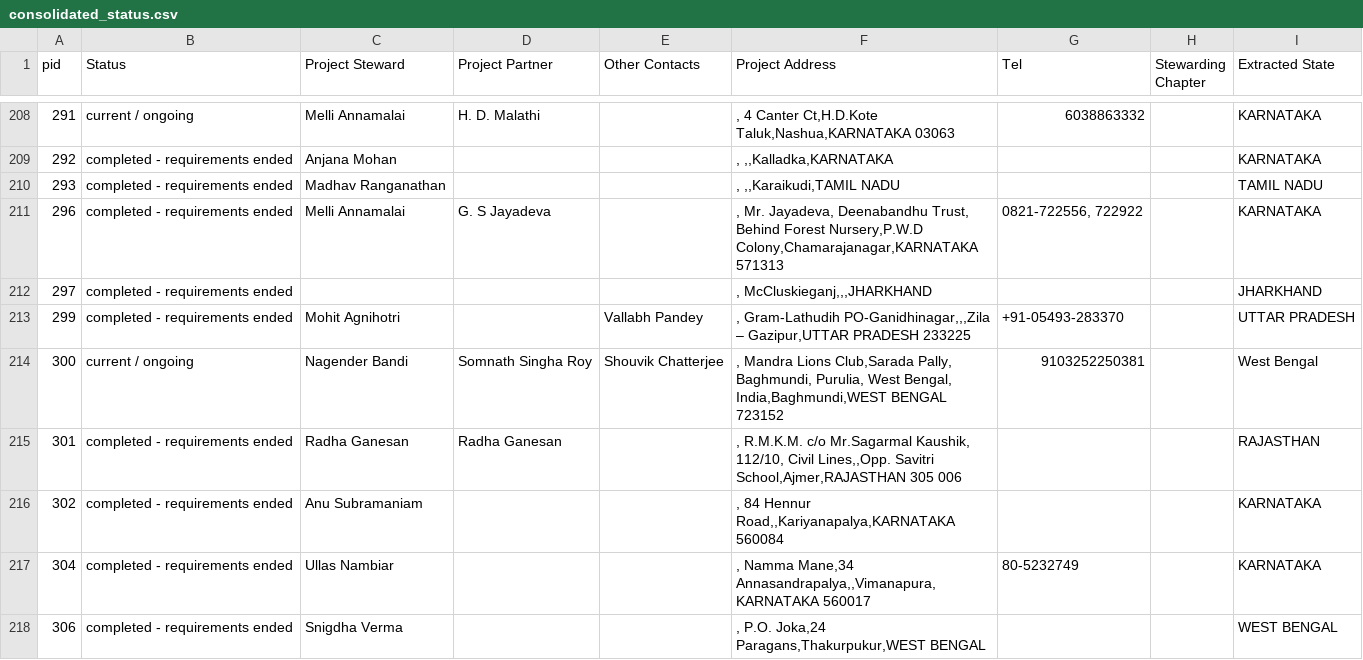
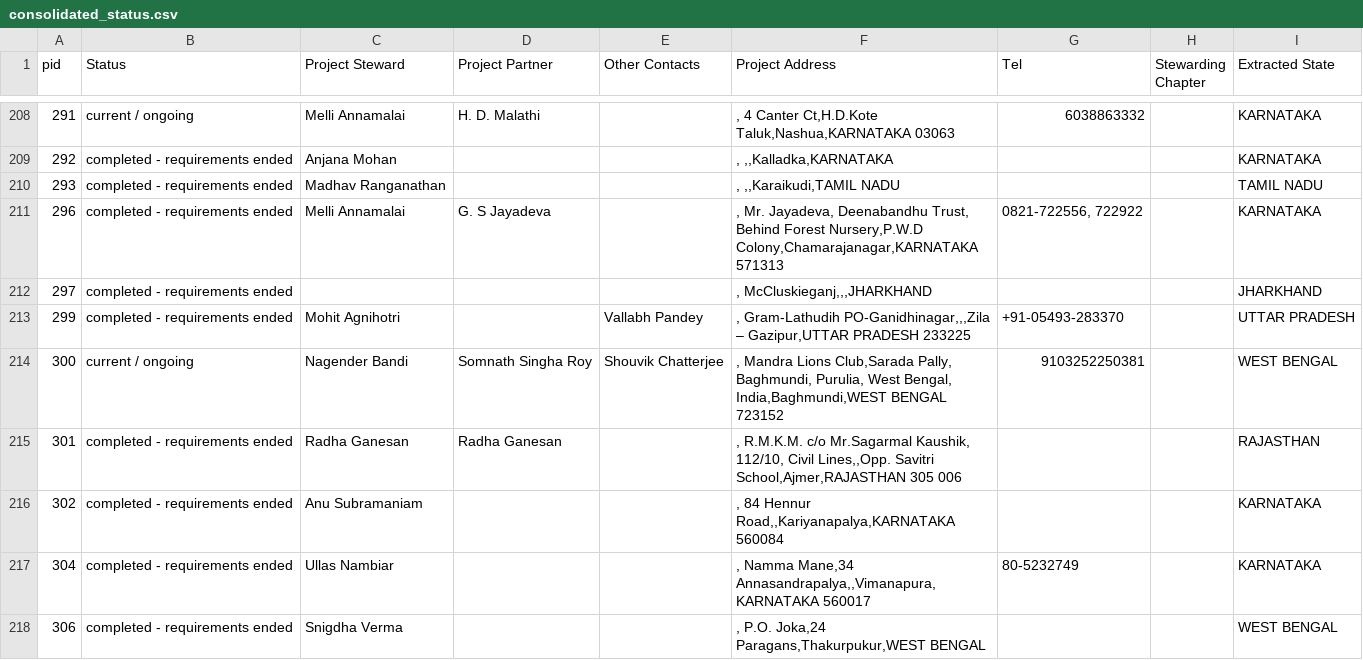
Before and after one commit to Sreekar-Shodhan/AshaFoundation, a CSV file: DataCSV/consolidated_status.csv, drawn as a sheet; only a part is shown, gaps mark what is left out; the diff covers the shown part only.

```diff
--- a/DataCSV/consolidated_status.csv
+++ b/DataCSV/consolidated_status.csv
@@ -213,3 +213,3 @@ pid,Status,Project Steward,Project Partner,Other Contacts,Project Address,Tel,St
 299, completed - requirements ended  , Mohit Agnihotri  ,  , Vallabh Pandey  ," , Gram-Lathudih PO-Ganidhinagar,,,Zila – Gazipur,UTTAR PRADESH  233225 ", +91-05493-283370  ,"",UTTAR PRADESH
-300, current / ongoing  , Nagender Bandi  , Somnath Singha Roy  , Shouvik Chatterjee  ," , Mandra Lions Club,Sarada Pally, Baghmundi, Purulia, West Bengal, India,Baghmundi,WEST BENGAL  723152 ", 9103252250381  ,"",West Bengal
+300, current / ongoing  , Nagender Bandi  , Somnath Singha Roy  , Shouvik Chatterjee  ," , Mandra Lions Club,Sarada Pally, Baghmundi, Purulia, West Bengal, India,Baghmundi,WEST BENGAL  723152 ", 9103252250381  ,"",WEST BENGAL
 301, completed - requirements ended  , Radha Ganesan  , Radha Ganesan  ,  ," , R.M.K.M. c/o Mr.Sagarmal Kaushik, 112/10, Civil Lines,,Opp. Savitri School,Ajmer,RAJASTHAN  305 006 ",   ,"",RAJASTHAN
```
Also changed, not shown: 87 edited cells elsewhere in this file, DataCSV/consolidated_funding.csv, DataCSV/cumulative_funding.csv, 11 other files.
